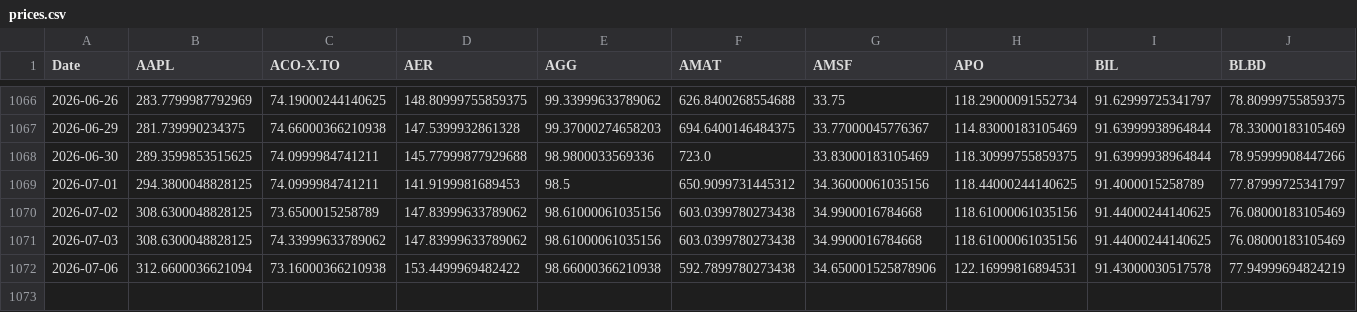
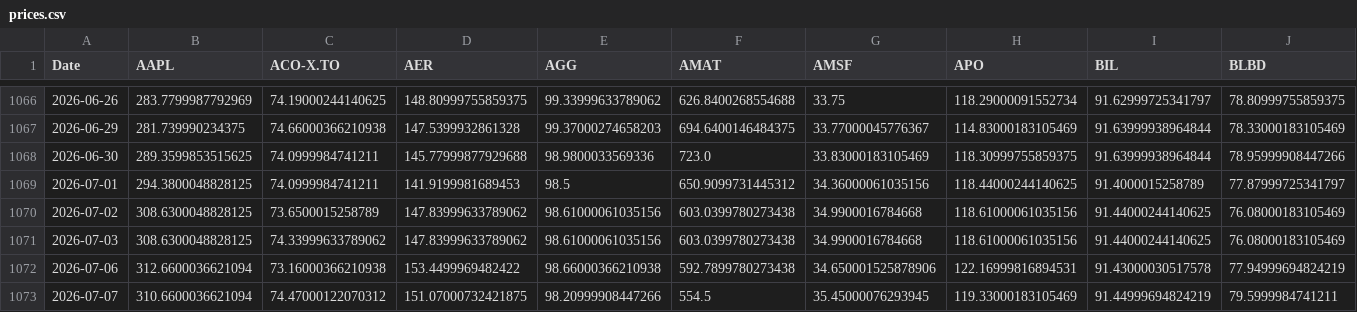
Before and after one commit to DFIC-Quant-Fund/Fund-Monitor, a CSV file: data/core/output/prices.csv, drawn as a sheet; only a part is shown, gaps mark what is left out; rows hold the shown columns only; the diff names each change by its address in the sheet, - before the commit and + after, or states it on an @@ line.

```diff
--- a/data/core/output/prices.csv
+++ b/data/core/output/prices.csv
+row 1073: 2026-07-07 | 310.6600036621094 | 74.47000122070312 | 151.07000732421875 | 98.20999908447266 | 554.5 | 35.45000076293945 | 119.33000183105469 | 91.44999694824219 | 79.5999984741211
```
Also changed, not shown: data/benchmark/output/portfolio_total.csv, data/benchmark/output/prices.csv, 11 other files.
